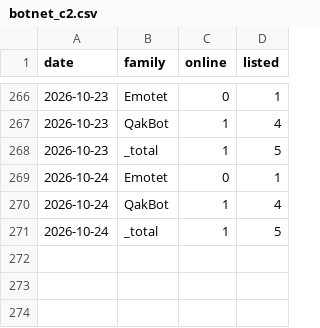
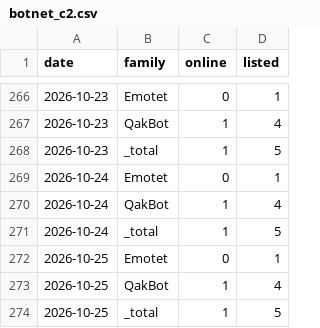
Before and after one commit to Devko/CyberMon, a CSV file: site/data/history/botnet_c2.csv, drawn as a sheet; only a part is shown, gaps mark what is left out; the diff names each change by its address in the sheet, - before the commit and + after, or states it on an @@ line.

```diff
--- a/site/data/history/botnet_c2.csv
+++ b/site/data/history/botnet_c2.csv
+row 272: 2026-10-25 | Emotet | 0 | 1
+row 273: 2026-10-25 | QakBot | 1 | 4
+row 274: 2026-10-25 | _total | 1 | 5
```
Also changed, not shown: site/data/history/epss_volatility.csv, site/data/history/nvd_backlog.csv, 44 other files.
